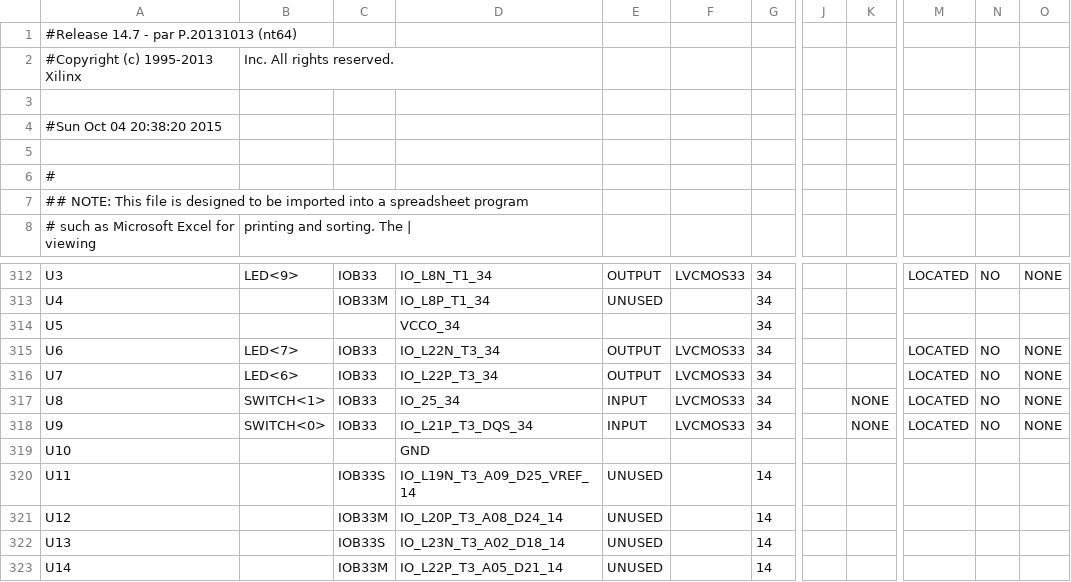
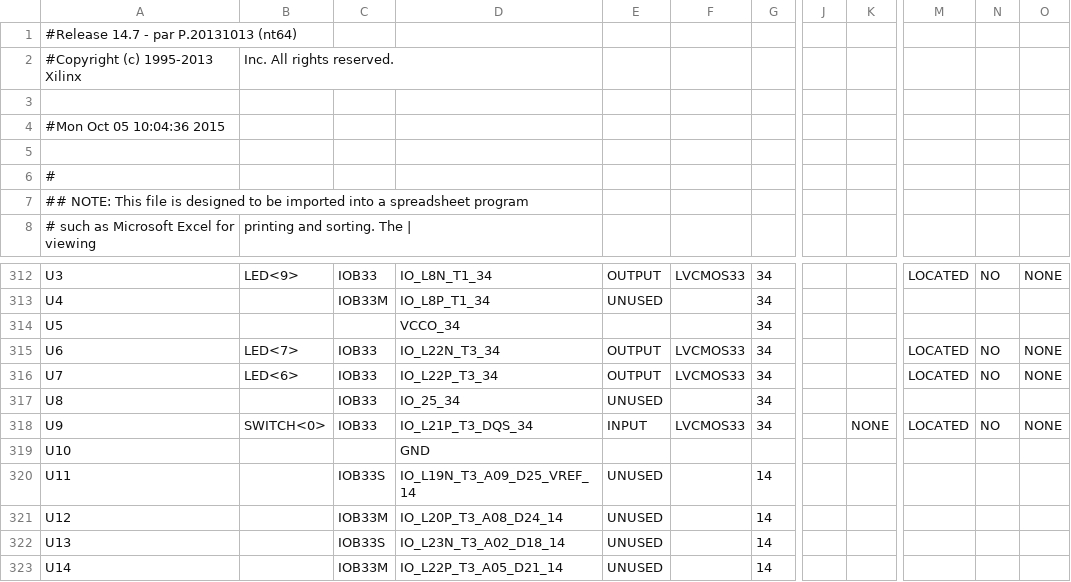
Before and after one commit to kalvin66rocks/CMPEN371, a CSV file: Lab05/Lab05_kjb5568_rjl5336/Lab05_kjb5568_rjl5336/lab05_kjb5568_rjl5336_pad.csv, drawn as a sheet; only a part is shown, gaps mark what is left out; the diff names each change by its address in the sheet, - before the commit and + after, or states it on an @@ line.

```diff
--- a/Lab05/Lab05_kjb5568_rjl5336/Lab05_kjb5568_rjl5336/lab05_kjb5568_rjl5336_pad.csv
+++ b/Lab05/Lab05_kjb5568_rjl5336/Lab05_kjb5568_rjl5336/lab05_kjb5568_rjl5336_pad.csv
-A4: #Sun Oct 04 20:38:20 2015
+A4: #Mon Oct 05 10:04:36 2015
-B317: SWITCH<1>
+B317: (empty)
-E317: INPUT
+E317: UNUSED
-F317: LVCMOS33
+F317: (empty)
-K317: NONE
+K317: (empty)
-M317: LOCATED
+M317: (empty)
-N317: NO
+N317: (empty)
-O317: NONE
+O317: (empty)
```
Also changed, not shown: 56 other files.
